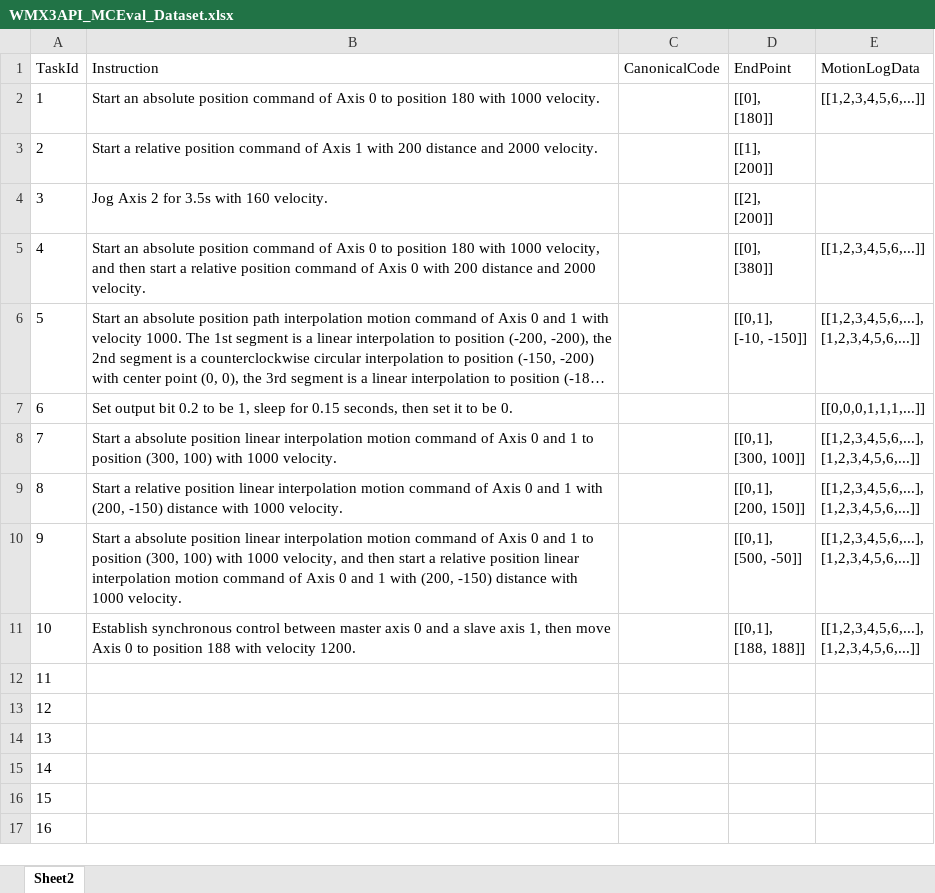
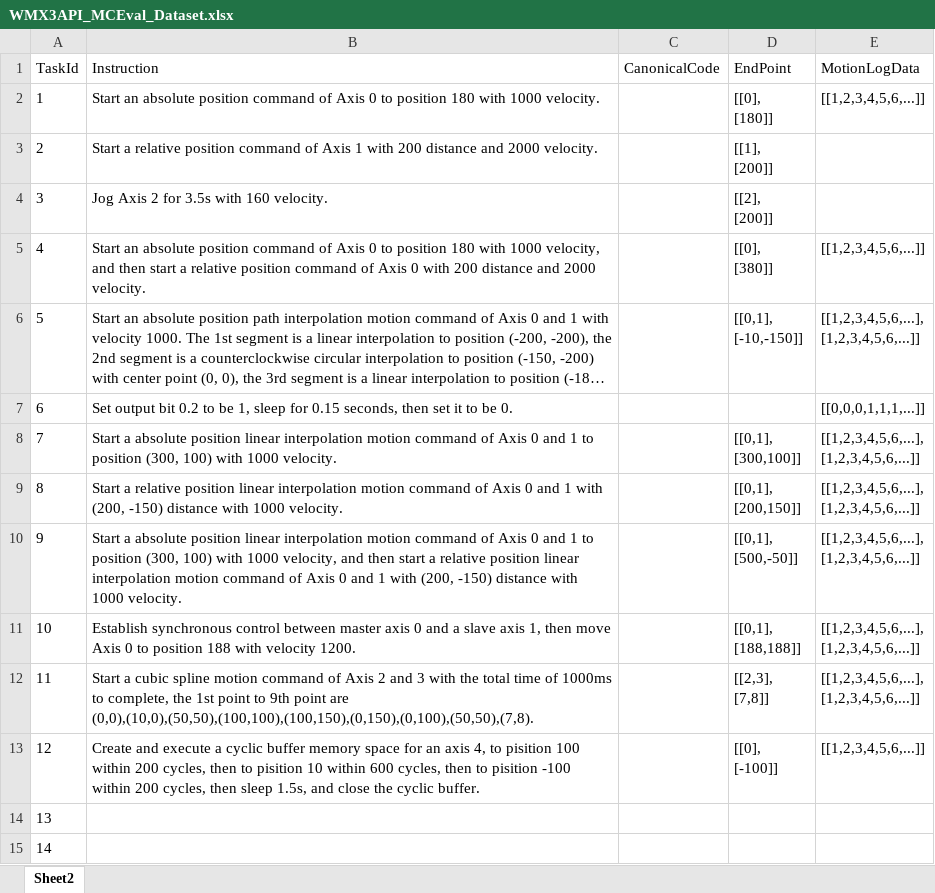
Before and after one commit to MCCodeAI/MCCode, an Excel workbook: docs/WMX3API_MCEval_Dataset.xlsx, sheet Sheet2, drawn as a sheet; only a part is shown; the shorter side is filled out with more unchanged rows; long unchanged cells end in …; values as stored, in another font and other column widths than the file's, no borders; ↵ is a line break in a cell; the diff names each change by its address in the sheet, - before the commit and + after, or states it on an @@ line.

```diff
--- a/docs/WMX3API_MCEval_Dataset.xlsx (sheet Sheet2)
+++ b/docs/WMX3API_MCEval_Dataset.xlsx (sheet Sheet2)
-D6 (EndPoint): [[0,1], ↵ [-10, -150]]
+D6 (EndPoint): [[0,1], ↵ [-10,-150]]
-D8 (EndPoint): [[0,1], ↵ [300, 100]]
+D8 (EndPoint): [[0,1], ↵ [300,100]]
-D9 (EndPoint): [[0,1], ↵ [200, 150]]
+D9 (EndPoint): [[0,1], ↵ [200,150]]
-D10 (EndPoint): [[0,1], ↵ [500, -50]]
+D10 (EndPoint): [[0,1], ↵ [500,-50]]
-D11 (EndPoint): [[0,1], ↵ [188, 188]]
+D11 (EndPoint): [[0,1], ↵ [188,188]]
-B12 (Instruction): (empty)
+B12 (Instruction): Start a cubic spline motion command of Axis 2 and 3 with the total time of 1000ms to complete, the 1st point to 9th point are (0,0),(10,0),(50,50),(100,100),(100,150),(0,150),(0,100),(50,50),(7,8).
-D12 (EndPoint): (empty)
+D12 (EndPoint): [[2,3], ↵ [7,8]]
-E12 (MotionLogData): (empty)
+E12 (MotionLogData): [[1,2,3,4,5,6,...], ↵ [1,2,3,4,5,6,...]]
-B13 (Instruction): (empty)
+B13 (Instruction): Create and execute a cyclic buffer memory space for an axis 4, to pisition 100 within 200 cycles, then to pisition 10 within 600 cycles, then to pisition -100 within 200 cycles, then sleep 1.5s, and close the cyclic buffer.
-D13 (EndPoint): (empty)
+D13 (EndPoint): [[0], ↵ [-100]]
-E13 (MotionLogData): (empty)
+E13 (MotionLogData): [[1,2,3,4,5,6,...]]
```
Also changed, not shown: docs/WMX3API_CleanedData.xlsx, 11 other files.
